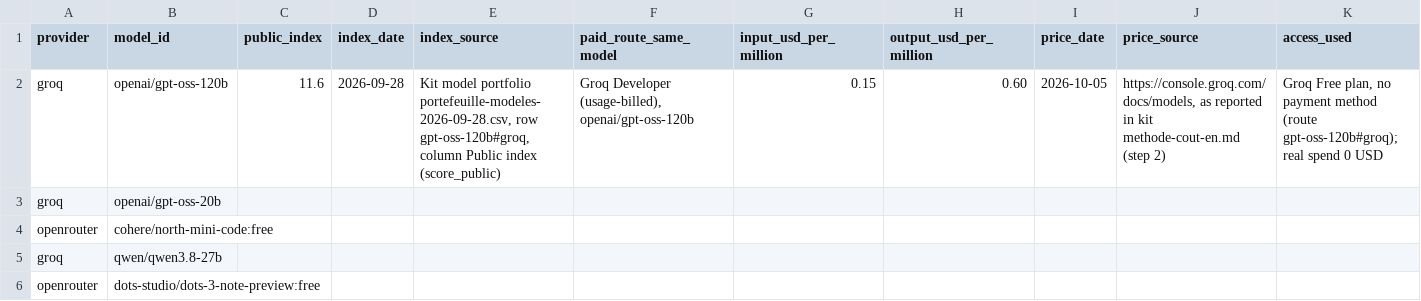
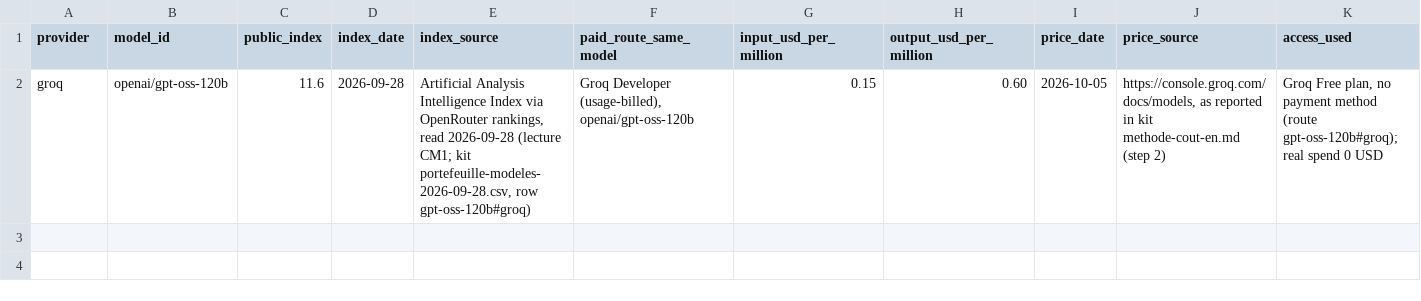
Before and after one commit to n3fw/NextGenAI, a CSV file: td1/five-model-summary-en-A.csv, drawn as a sheet; only a part is shown; rows hold the shown columns only; the diff names each change by its address in the sheet, - before the commit and + after, or states it on an @@ line.

Commit message:
Add files via upload

```diff
--- a/td1/five-model-summary-en-A.csv
+++ b/td1/five-model-summary-en-A.csv
-E2 (index_source): Kit model portfolio portefeuille-modeles-2026-09-28.csv, row gpt-oss-120b#groq, column Public index (score_public)
+E2 (index_source): Artificial Analysis Intelligence Index via OpenRouter rankings, read 2026-09-28 (lecture CM1; kit portefeuille-modeles-2026-09-28.csv, row gpt-oss-120b#groq)
-row 3: groq | openai/gpt-oss-20b
-row 4: openrouter | cohere/north-mini-code:free
-row 5: groq | qwen/qwen3.8-27b
-row 6: openrouter | dots-studio/dots-3-note-preview:free
```
